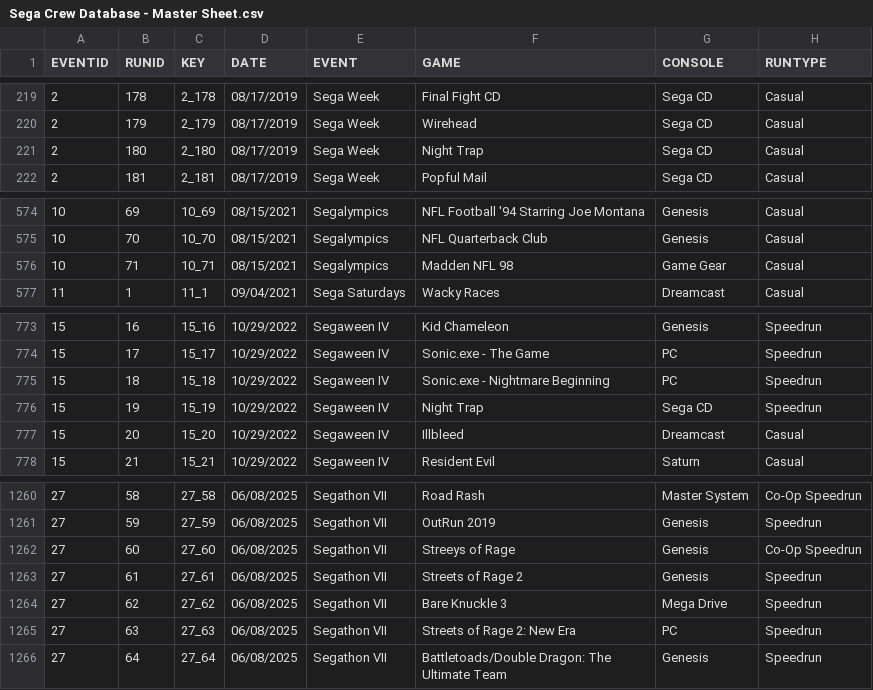
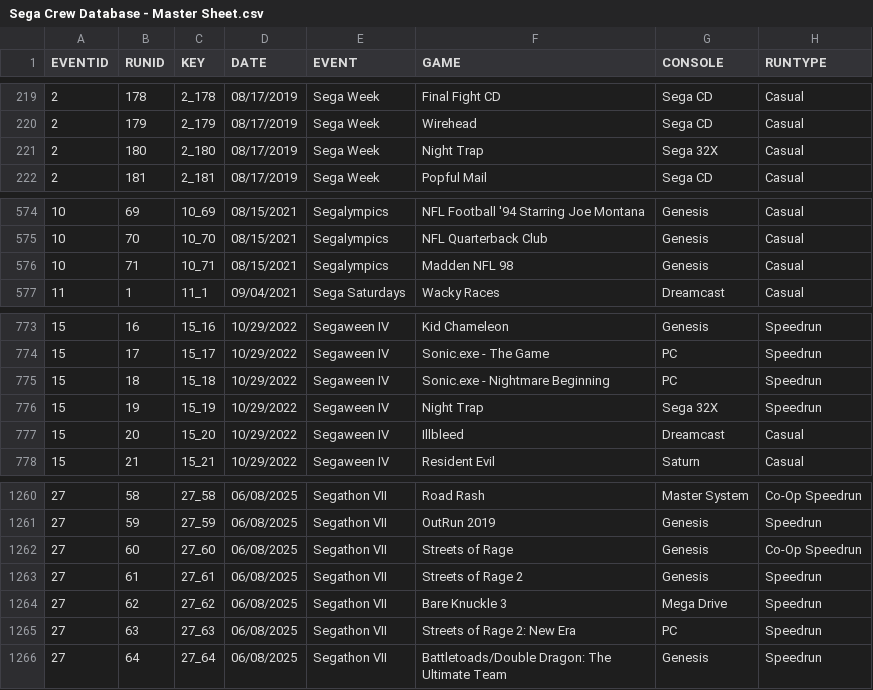
Before and after one commit to segacrew/segacrew-website, a CSV file: Sega Crew Database - Master Sheet.csv, drawn as a sheet; only a part is shown, gaps mark what is left out; the diff names each change by its address in the sheet, - before the commit and + after, or states it on an @@ line.

```diff
--- a/Sega Crew Database - Master Sheet.csv
+++ b/Sega Crew Database - Master Sheet.csv
-G221 (CONSOLE): Sega CD
+G221 (CONSOLE): Sega 32X
-G576 (CONSOLE): Game Gear
+G576 (CONSOLE): Genesis
-G776 (CONSOLE): Sega CD
+G776 (CONSOLE): Sega 32X
-F1262 (GAME): Streeys of Rage
+F1262 (GAME): Streets of Rage
```
Also changed, not shown: SEGA CREW MEMBER LINKS - MASTER.csv, 2 other files.
